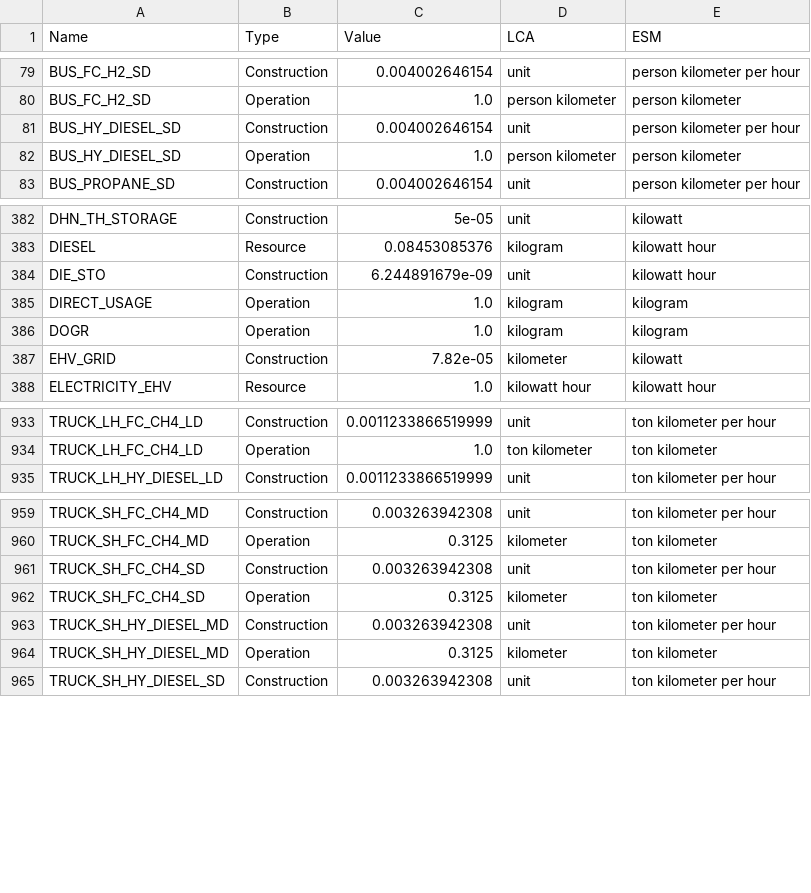
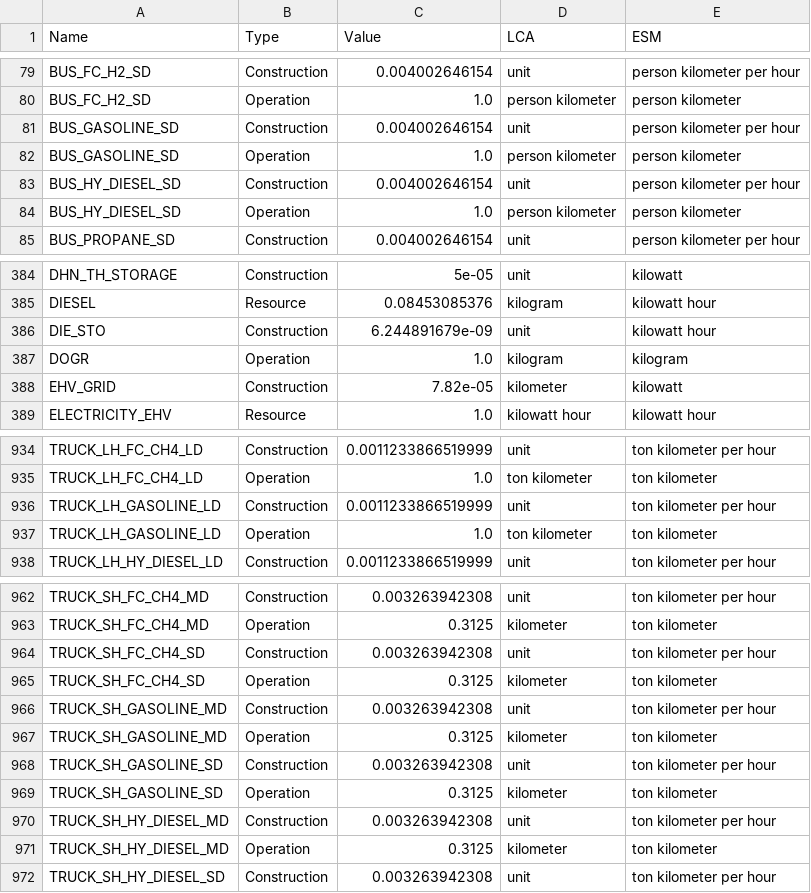
Before and after one commit to matthieu-str/mescal, a CSV file: dev/energyscope_data/CA-QC/unit_conversion_3.9.1.csv, drawn as a sheet; only a part is shown, gaps mark what is left out; removed rows and columns are numbered as before the commit, all else as after; the diff names each change by its address in the sheet, - before the commit and + after, or states it on an @@ line.

```diff
--- a/dev/energyscope_data/CA-QC/unit_conversion_3.9.1.csv
+++ b/dev/energyscope_data/CA-QC/unit_conversion_3.9.1.csv
+row 81: BUS_GASOLINE_SD | Construction | 0.004002646154 | unit | person kilometer per hour
+row 82: BUS_GASOLINE_SD | Operation | 1.0 | person kilometer | person kilometer
-row 385: DIRECT_USAGE | Operation | 1.0 | kilogram | kilogram
+row 936: TRUCK_LH_GASOLINE_LD | Construction | 0.0011233866519999 | unit | ton kilometer per hour
+row 937: TRUCK_LH_GASOLINE_LD | Operation | 1.0 | ton kilometer | ton kilometer
+row 966: TRUCK_SH_GASOLINE_MD | Construction | 0.003263942308 | unit | ton kilometer per hour
+row 967: TRUCK_SH_GASOLINE_MD | Operation | 0.3125 | kilometer | ton kilometer
+row 968: TRUCK_SH_GASOLINE_SD | Construction | 0.003263942308 | unit | ton kilometer per hour
+row 969: TRUCK_SH_GASOLINE_SD | Operation | 0.3125 | kilometer | ton kilometer
```
Also changed, not shown: dev/energyscope_data/CA-QC/mapping_3.8.csv, dev/energyscope_data/CA-QC/mapping_3.8_linked.csv, 5 other files.
